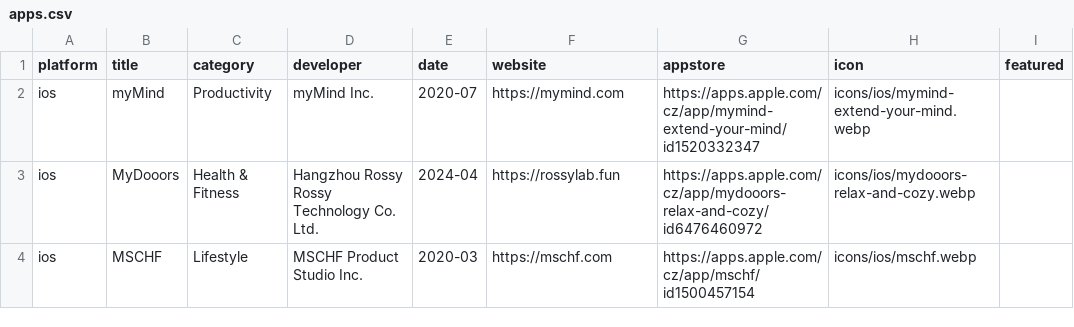
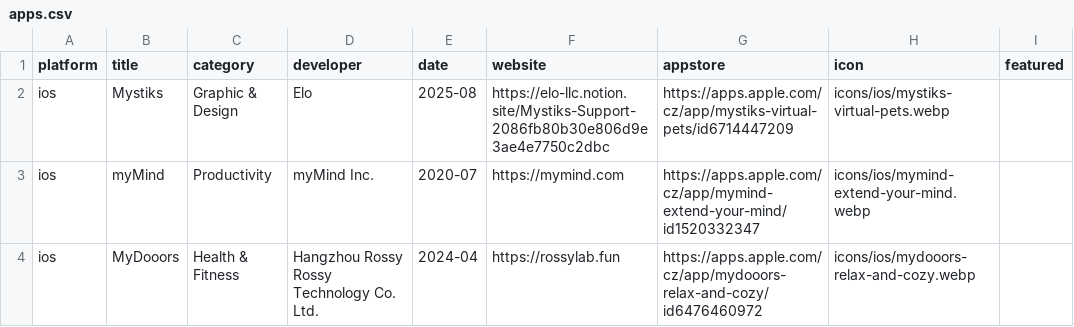
Before and after one commit to Manekenthe/IconSpace, a CSV file: data/apps.csv, drawn as a sheet; only a part is shown; the shorter side is filled out with more unchanged rows; the diff names each change by its address in the sheet, - before the commit and + after, or states it on an @@ line.

Commit message:
Update apps.csv

```diff
--- a/data/apps.csv
+++ b/data/apps.csv
+row 2: ios | Mystiks | Graphic & Design | Elo | 2025-08 | https://elo-llc.notion.site/Mystiks-Support-2086fb80b30e806d9e3ae4e7750c2dbc | https://apps.apple.com/cz/app/mystiks-virtual-pets/id6714447209 | icons/ios/mystiks-virtual-pets.webp
```
